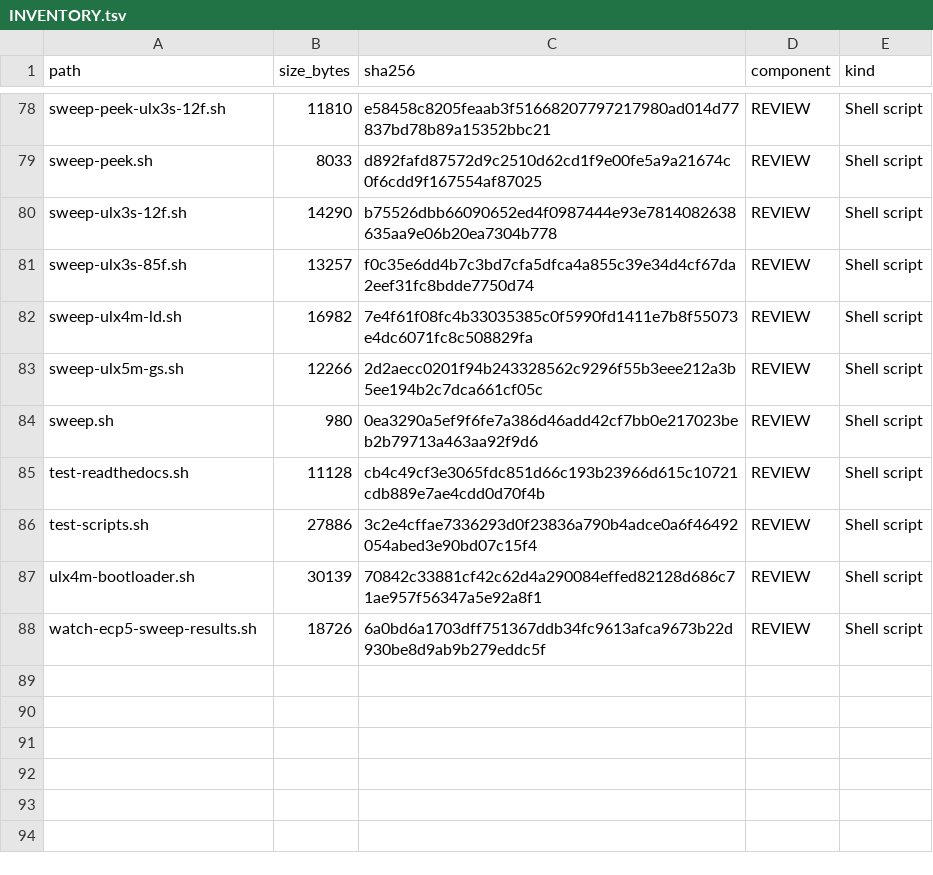
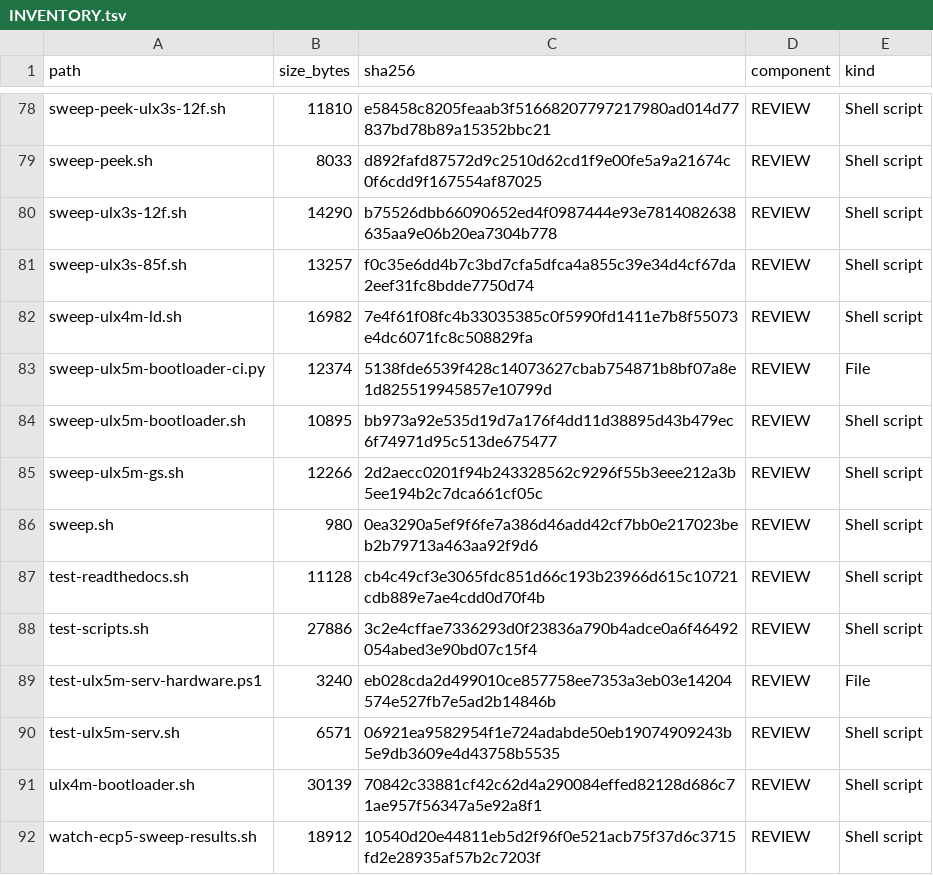
Before and after one commit to gojimmypi/Hazard3-Doom, a TSV file: scripts/INVENTORY.tsv, drawn as a sheet; only a part is shown, gaps mark what is left out.

Commit message:
ULX5M bootloader testing, WIP

```diff
--- a/scripts/INVENTORY.tsv
+++ b/scripts/INVENTORY.tsv
@@ -82,2 +82,4 @@ sweep-ulx3s-85f.sh	13257	f0c35e6dd4b7c3bd7cfa5dfca4a855c39e34d4cf67da2eef31fc8bd
 sweep-ulx4m-ld.sh	16982	7e4f61f08fc4b33035385c0f5990fd1411e7b8f55073e4dc6071fc8c508829fa	REVIEW	Shell script
+sweep-ulx5m-bootloader-ci.py	12374	5138fde6539f428c14073627cbab754871b8bf07a8e1d825519945857e10799d	REVIEW	File
+sweep-ulx5m-bootloader.sh	10895	bb973a92e535d19d7a176f4dd11d38895d43b479ec6f74971d95c513de675477	REVIEW	Shell script
 sweep-ulx5m-gs.sh	12266	2d2aecc0201f94b243328562c9296f55b3eee212a3b5ee194b2c7dca661cf05c	REVIEW	Shell script
@@ -86,3 +88,5 @@ test-readthedocs.sh	11128	cb4c49cf3e3065fdc851d66c193b23966d615c10721cdb889e7ae4
 test-scripts.sh	27886	3c2e4cffae7336293d0f23836a790b4adce0a6f46492054abed3e90bd07c15f4	REVIEW	Shell script
+test-ulx5m-serv-hardware.ps1	3240	eb028cda2d499010ce857758ee7353a3eb03e14204574e527fb7e5ad2b14846b	REVIEW	File
+test-ulx5m-serv.sh	6571	06921ea9582954f1e724adabde50eb19074909243b5e9db3609e4d43758b5535	REVIEW	Shell script
 ulx4m-bootloader.sh	30139	70842c33881cf42c62d4a290084effed82128d686c71ae957f56347a5e92a8f1	REVIEW	Shell script
-watch-ecp5-sweep-results.sh	18726	6a0bd6a1703dff751367ddb34fc9613afca9673b22d930be8d9ab9b279eddc5f	REVIEW	Shell script
+watch-ecp5-sweep-results.sh	18912	10540d20e44811eb5d2f96f0e521acb75f37d6c3715fd2e28935af57b2c7203f	REVIEW	Shell script
```
Also changed, not shown: 51 other files.
